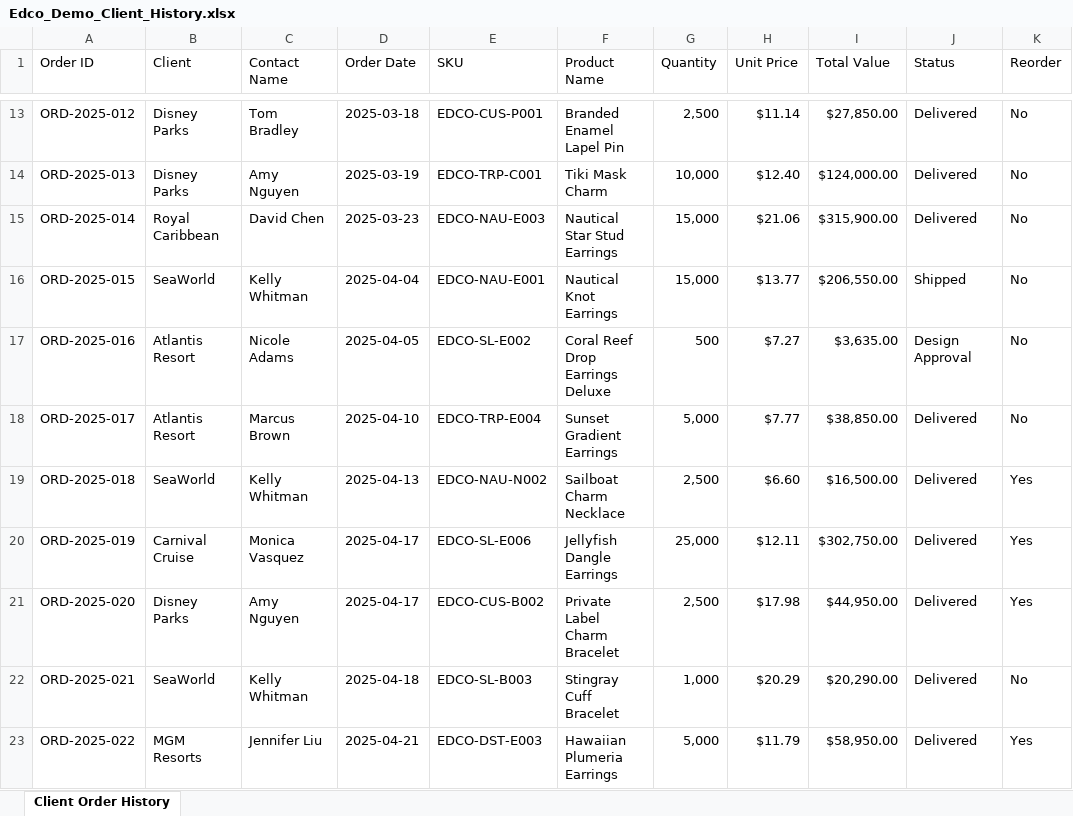
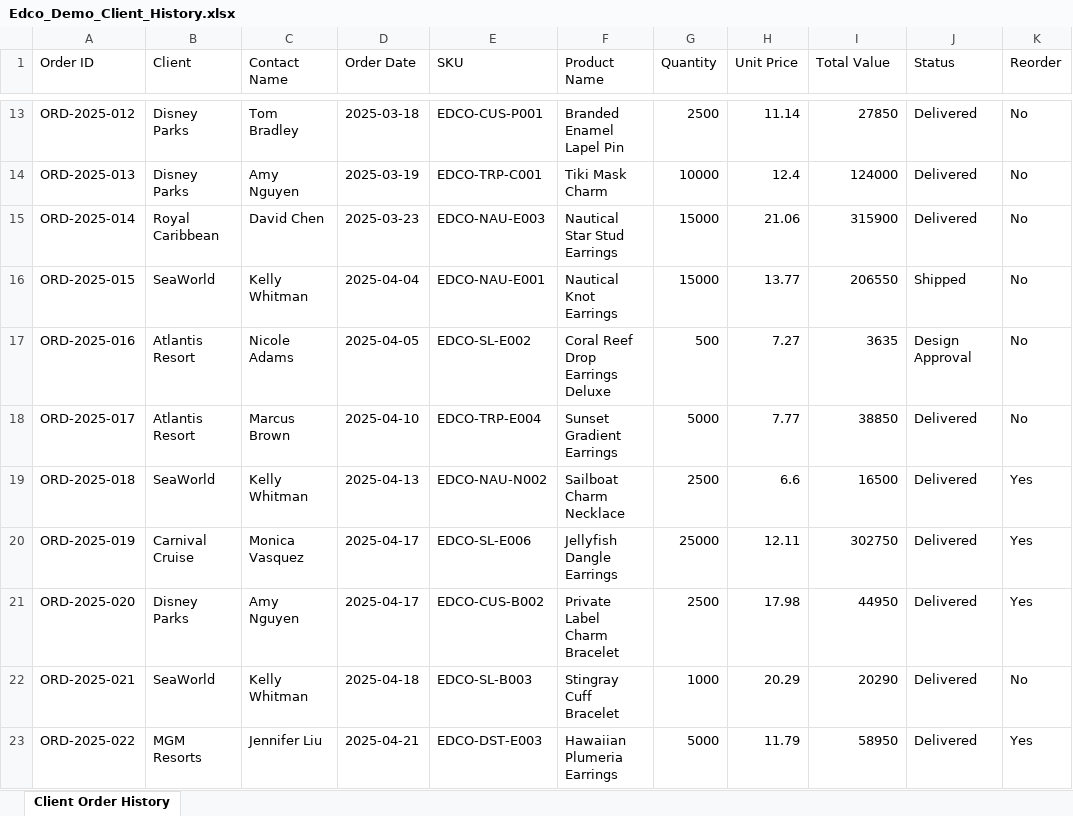
Before and after one commit to simplebalance89-ai/c365-ai-platform, an Excel workbook: edco_knowledge/Edco_Demo_Client_History.xlsx, sheet Client Order History, drawn as a sheet; only a part is shown, gaps mark what is left out; values as stored, in another font and other column widths than the file's, no cell formats; the diff covers the shown part only; the diff names each change by its address in the sheet, - before the commit and + after, or states it on an @@ line.

```diff
--- a/edco_knowledge/Edco_Demo_Client_History.xlsx (sheet Client Order History)
+++ b/edco_knowledge/Edco_Demo_Client_History.xlsx (sheet Client Order History)
-G13 (Quantity): 2,500
+G13 (Quantity): 2500
-H13 (Unit Price): $11.14
+H13 (Unit Price): 11.14
-I13 (Total Value): $27,850.00
+I13 (Total Value): 27850
-G14 (Quantity): 10,000
+G14 (Quantity): 10000
-H14 (Unit Price): $12.40
+H14 (Unit Price): 12.4
-I14 (Total Value): $124,000.00
+I14 (Total Value): 124000
-G15:G16 (Quantity): 15,000
+G15:G16 (Quantity): 15000
-H15 (Unit Price): $21.06
+H15 (Unit Price): 21.06
-I15 (Total Value): $315,900.00
+I15 (Total Value): 315900
-H16 (Unit Price): $13.77
+H16 (Unit Price): 13.77
-I16 (Total Value): $206,550.00
+I16 (Total Value): 206550
-H17 (Unit Price): $7.27
+H17 (Unit Price): 7.27
-I17 (Total Value): $3,635.00
+I17 (Total Value): 3635
-G18 (Quantity): 5,000
+G18 (Quantity): 5000
-H18 (Unit Price): $7.77
+H18 (Unit Price): 7.77
-I18 (Total Value): $38,850.00
+I18 (Total Value): 38850
-G19 (Quantity): 2,500
+G19 (Quantity): 2500
-H19 (Unit Price): $6.60
+H19 (Unit Price): 6.6
-I19 (Total Value): $16,500.00
+I19 (Total Value): 16500
-G20 (Quantity): 25,000
+G20 (Quantity): 25000
-H20 (Unit Price): $12.11
+H20 (Unit Price): 12.11
-I20 (Total Value): $302,750.00
+I20 (Total Value): 302750
-G21 (Quantity): 2,500
+G21 (Quantity): 2500
-H21 (Unit Price): $17.98
+H21 (Unit Price): 17.98
-I21 (Total Value): $44,950.00
+I21 (Total Value): 44950
-G22 (Quantity): 1,000
+G22 (Quantity): 1000
-H22 (Unit Price): $20.29
+H22 (Unit Price): 20.29
-I22 (Total Value): $20,290.00
+I22 (Total Value): 20290
-G23 (Quantity): 5,000
+G23 (Quantity): 5000
-H23 (Unit Price): $11.79
+H23 (Unit Price): 11.79
-I23 (Total Value): $58,950.00
+I23 (Total Value): 58950
```
Also changed, not shown: 205 edited cells elsewhere in this sheet, cell formats, edco_knowledge/Edco_Demo_Catalog.xlsx, emma_knowledge/Emma_Demo_Model_Mapping.xlsx, 5 other files.
